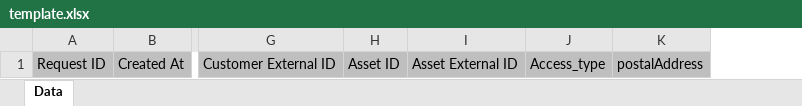
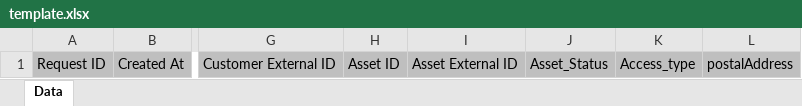
Before and after one commit to TelefonicaTC2Tech/yssb-devi-reports, an Excel workbook: reports/tgt_fulfillment_params_requests/templates/xlsx/template.xlsx, sheet Data, drawn as a sheet; only a part is shown, gaps mark what is left out; values as stored, in another font and other column widths than the file's, no borders; charts and pictures not drawn; the diff names each change by its address in the sheet, - before the commit and + after, or states it on an @@ line.

Commit message:
feat: Add TGT Fulfillment Requests Line Item report and related functionality (#51)

```diff
--- a/reports/tgt_fulfillment_params_requests/templates/xlsx/template.xlsx (sheet Data)
+++ b/reports/tgt_fulfillment_params_requests/templates/xlsx/template.xlsx (sheet Data)
+column J, row 1: Asset_Status
```
Also changed, not shown: 7 other files.
